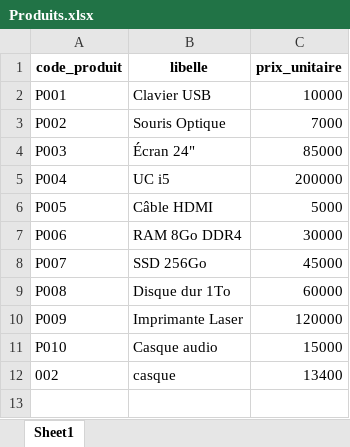
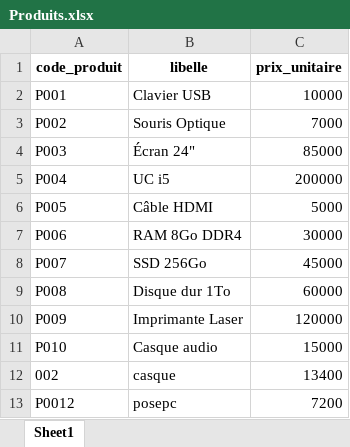
Before and after one commit to Bayane-ogoutolou/facturation, an Excel workbook: data/Produits.xlsx, sheet Sheet1, drawn as a sheet; values as stored, in another font and other column widths than the file's, no borders; the diff names each change by its address in the sheet, - before the commit and + after, or states it on an @@ line.

```diff
--- a/data/Produits.xlsx (sheet Sheet1)
+++ b/data/Produits.xlsx (sheet Sheet1)
+row 13: P0012 | posepc | 7200
```
Also changed, not shown: data/Clients.xlsx.
